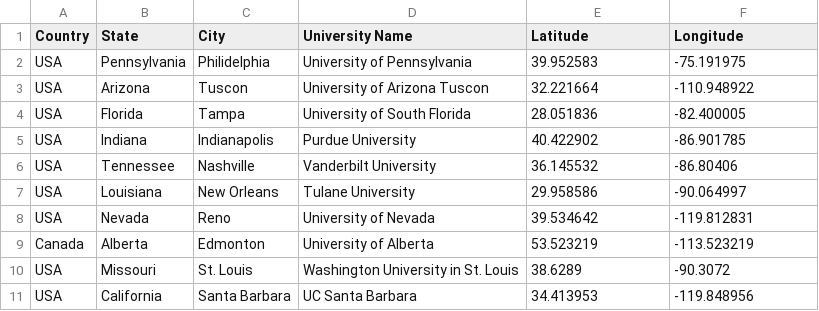
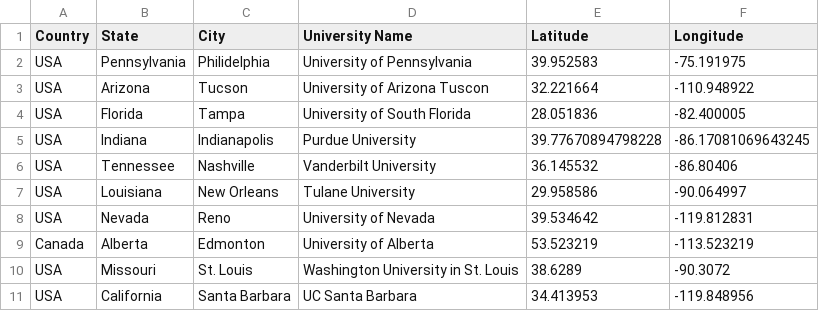
Before and after one commit to rabihzsiddiqui/Restaurant_Rating_Analysis, a CSV file: yelp_dataset/universities.csv, drawn as a sheet.

Commit message:
updated final checkpoint, updated universities.csv

```diff
--- a/yelp_dataset/universities.csv
+++ b/yelp_dataset/universities.csv
@@ -2,5 +2,5 @@ Country,State,City,University Name,Latitude,Longitude
 USA,Pennsylvania,Philidelphia,University of Pennsylvania,39.952583,-75.191975
-USA,Arizona,Tuscon,University of Arizona Tuscon,32.221664,-110.948922
+USA,Arizona,Tucson,University of Arizona Tuscon,32.221664,-110.948922
 USA,Florida,Tampa,University of South Florida,28.051836,-82.400005
-USA,Indiana,Indianapolis,Purdue University,40.422902,-86.901785
+USA,Indiana,Indianapolis,Purdue University,39.77670894798228,-86.17081069643245
 USA,Tennessee,Nashville,Vanderbilt University,36.145532,-86.80406
```
Also changed, not shown: 1 other file.
